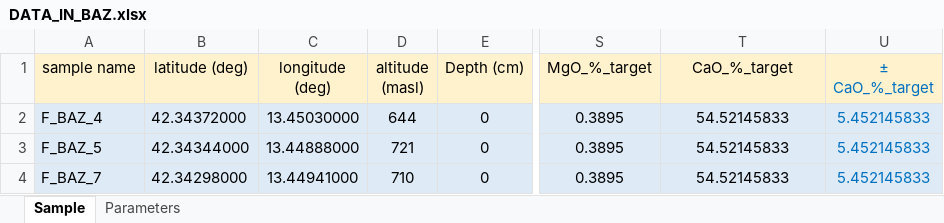
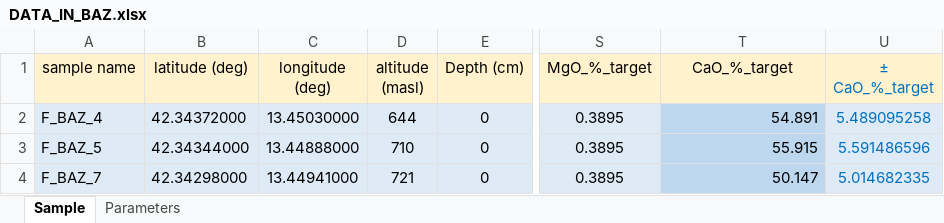
Before and after one commit to jimtesson/Facet_36Cl_CREp, an Excel workbook: INPUT/DATA_IN_BAZ.xlsx, sheet Sample, drawn as a sheet; only a part is shown, gaps mark what is left out; values as stored, in another font and other column widths than the file's, no borders; the diff names each change by its address in the sheet, - before the commit and + after, or states it on an @@ line.

```diff
--- a/INPUT/DATA_IN_BAZ.xlsx (sheet Sample)
+++ b/INPUT/DATA_IN_BAZ.xlsx (sheet Sample)
-T2 (CaO_%_target): 54.52145833
+T2 (CaO_%_target): 54.891
@@ T2:T4 fill: #DEEBF7 → #BDD7EE, alignment: center → right @@
-U2 (± CaO_%_target): 5.452145833
+U2 (± CaO_%_target): 5.489095258
-D3 (altitude (masl)): 721
+D3 (altitude (masl)): 710
-T3 (CaO_%_target): 54.52145833
+T3 (CaO_%_target): 55.915
-U3 (± CaO_%_target): 5.452145833
+U3 (± CaO_%_target): 5.591486596
-D4 (altitude (masl)): 710
+D4 (altitude (masl)): 721
-T4 (CaO_%_target): 54.52145833
+T4 (CaO_%_target): 50.147
-U4 (± CaO_%_target): 5.452145833
+U4 (± CaO_%_target): 5.014682335
```
Also changed, not shown: sheet Parameters, INPUT/DATA_IN.xlsx, INPUT/DATA_IN_ARC.xlsx, 41 other files.
